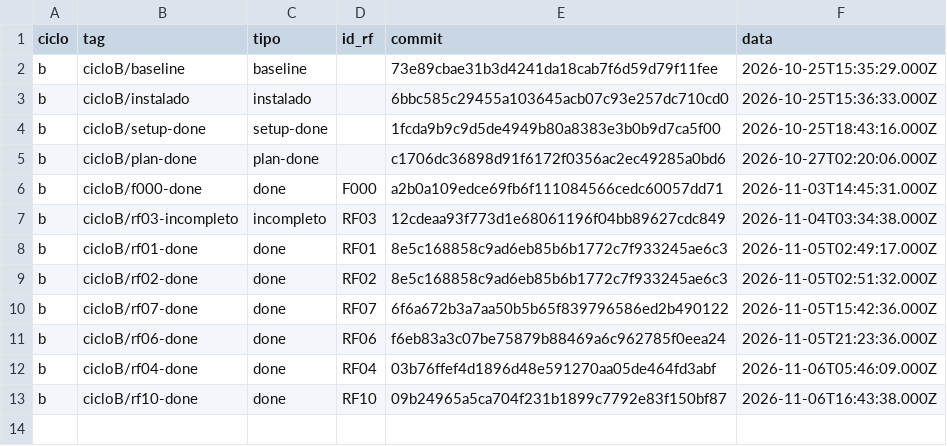
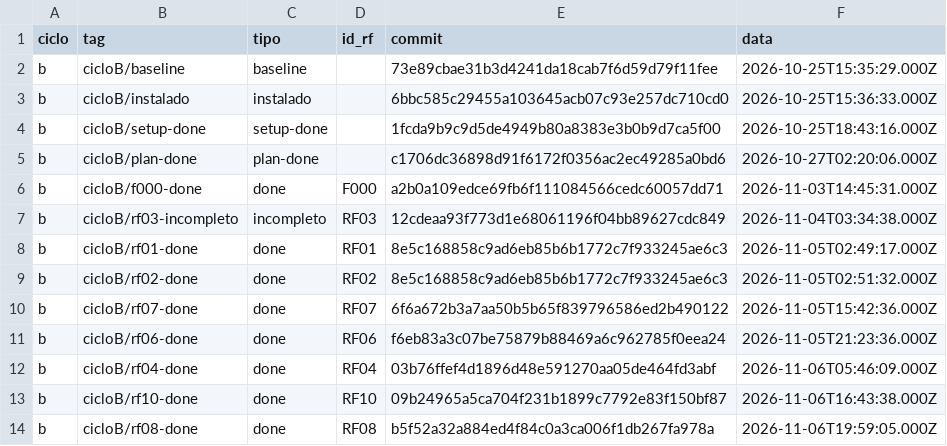
Before and after one commit to WagnerofDuarte/cerne-avaliacao, a CSV file: dados/cicloB/tags.csv, drawn as a sheet.

Commit message:
Dados ciclo B: RF08 concluida (tag)

```diff
--- a/dados/cicloB/tags.csv
+++ b/dados/cicloB/tags.csv
@@ -13 +13,2 @@ b,cicloB/rf04-done,done,RF04,03b76ffef4d1896d48e591270aa05de464fd3abf,2026-11-06
 b,cicloB/rf10-done,done,RF10,09b24965a5ca704f231b1899c7792e83f150bf87,2026-11-06T16:43:38.000Z
+b,cicloB/rf08-done,done,RF08,b5f52a32a884ed4f84c0a3ca006f1db267fa978a,2026-11-06T19:59:05.000Z
```
